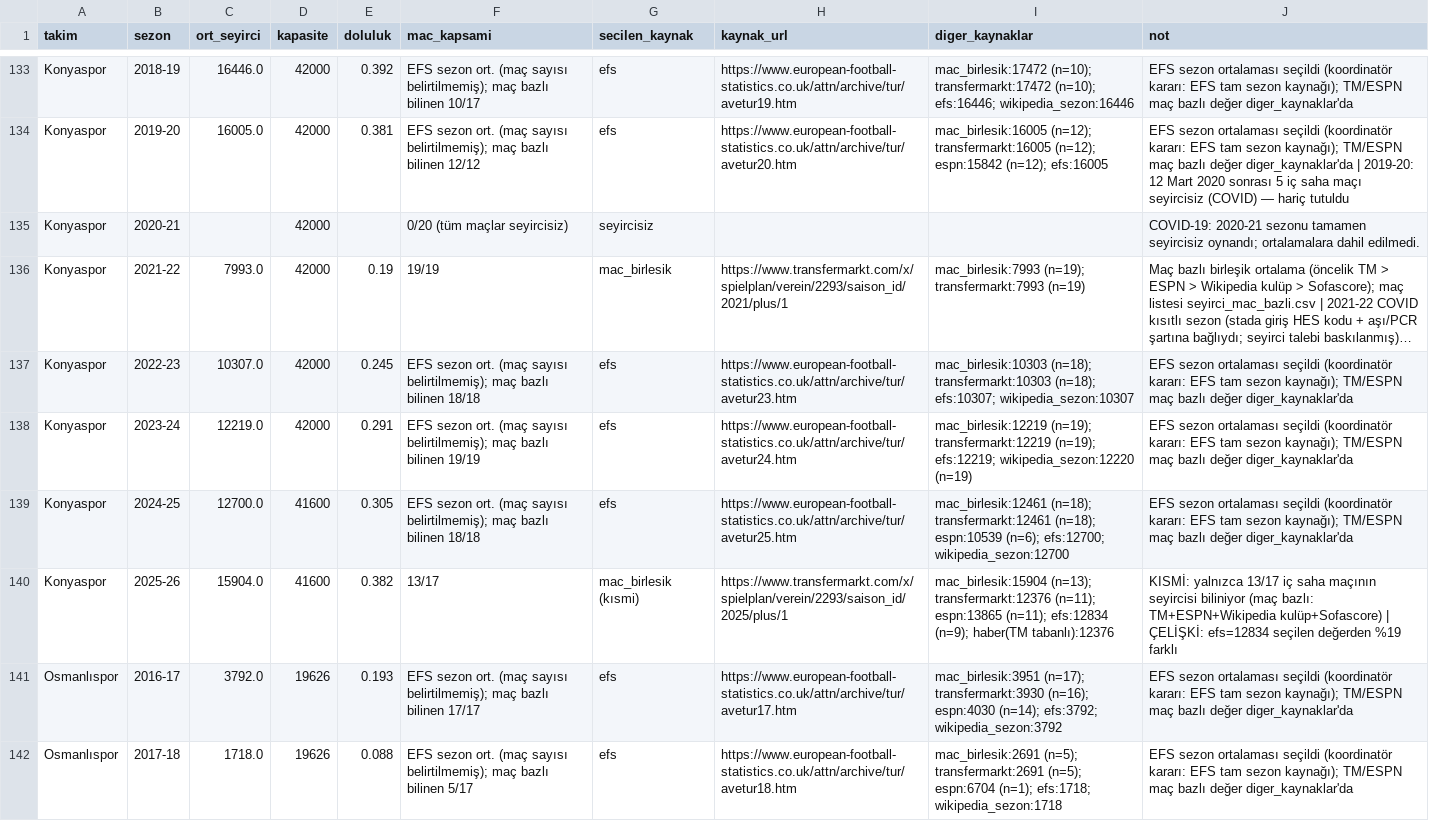
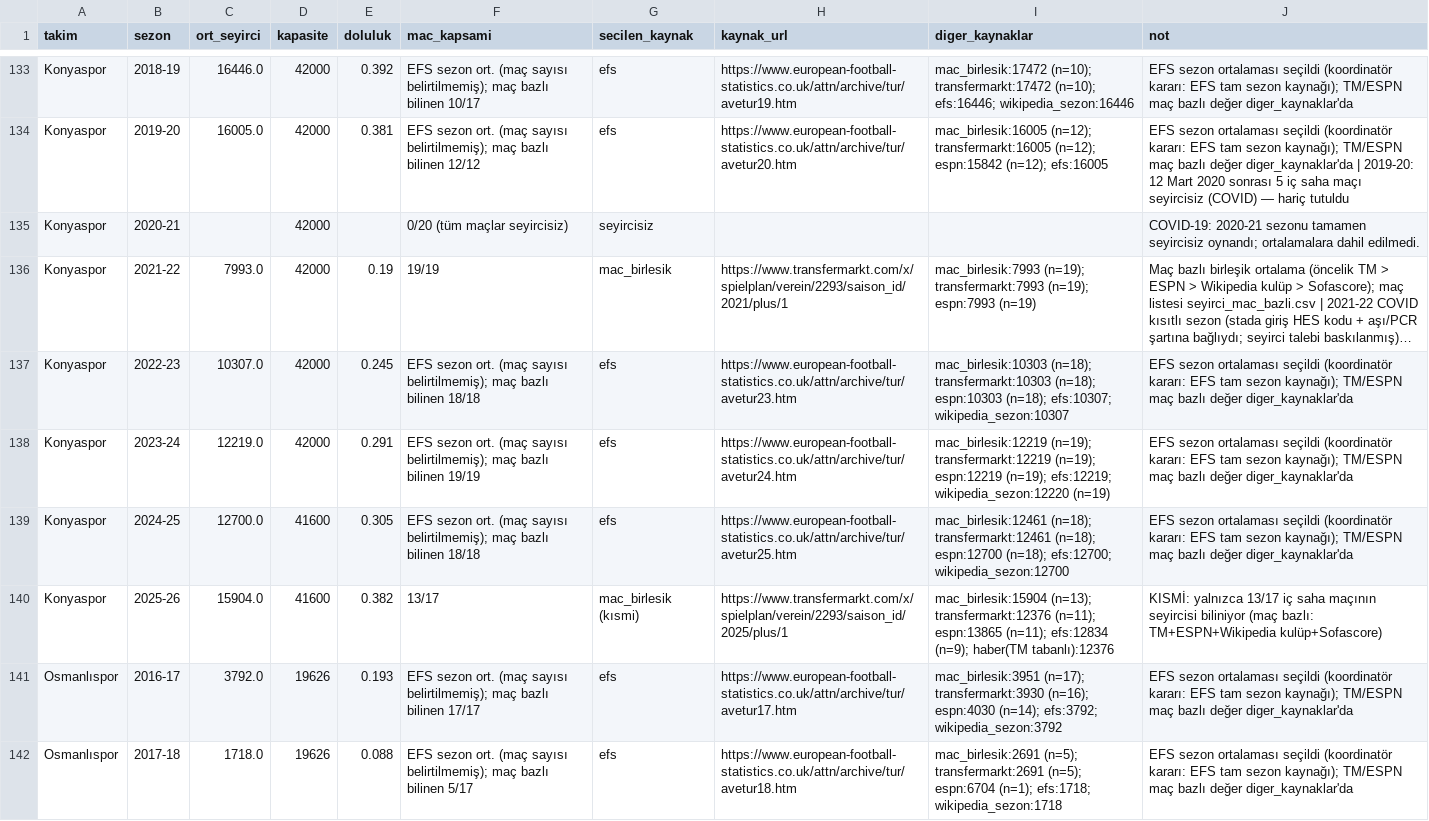
Before and after one commit to kutluege/Superlig_team_analysis, a CSV file: data/agents/seyirci/seyirci_sezonluk.csv, drawn as a sheet; only a part is shown, gaps mark what is left out; long unchanged cells end in …; the diff covers the shown part only; the diff names each change by its address in the sheet, - before the commit and + after, or states it on an @@ line.

```diff
--- a/data/agents/seyirci/seyirci_sezonluk.csv
+++ b/data/agents/seyirci/seyirci_sezonluk.csv
-I136 (diger_kaynaklar): …(n=19); transfermarkt:7993 (n=19)
+I136 (diger_kaynaklar): …(n=19); transfermarkt:7993 (n=19); espn:7993 (n=19)
-I137 (diger_kaynaklar): …transfermarkt:10303 (n=18); efs:10307; wikipedia_sezon:10307
+I137 (diger_kaynaklar): …transfermarkt:10303 (n=18); espn:10303 (n=18); efs:10307; wikipedia_sezon:10307
-I138 (diger_kaynaklar): …transfermarkt:12219 (n=19); efs:12219; wikipedia_sezon:12220…
+I138 (diger_kaynaklar): …transfermarkt:12219 (n=19); espn:12219 (n=19); efs:12219; wikipedia_sezon:12220…
-I139 (diger_kaynaklar): …transfermarkt:12461 (n=18); espn:10539 (n=6); efs:12700; wikipedia_sezon:12700
+I139 (diger_kaynaklar): …transfermarkt:12461 (n=18); espn:12700 (n=18); efs:12700; wikipedia_sezon:12700
-J140 (not): …TM+ESPN+Wikipedia kulüp+Sofascore) | ÇELİŞKİ: efs=12834 seçilen değerden %19 farklı
+J140 (not): …TM+ESPN+Wikipedia kulüp+Sofascore)
```
Also changed, not shown: 91 edited cells elsewhere in this file, data/agents/forma/forma_fiyat.csv, data/agents/seyirci/seyirci_10yil.csv, 10 other files.
